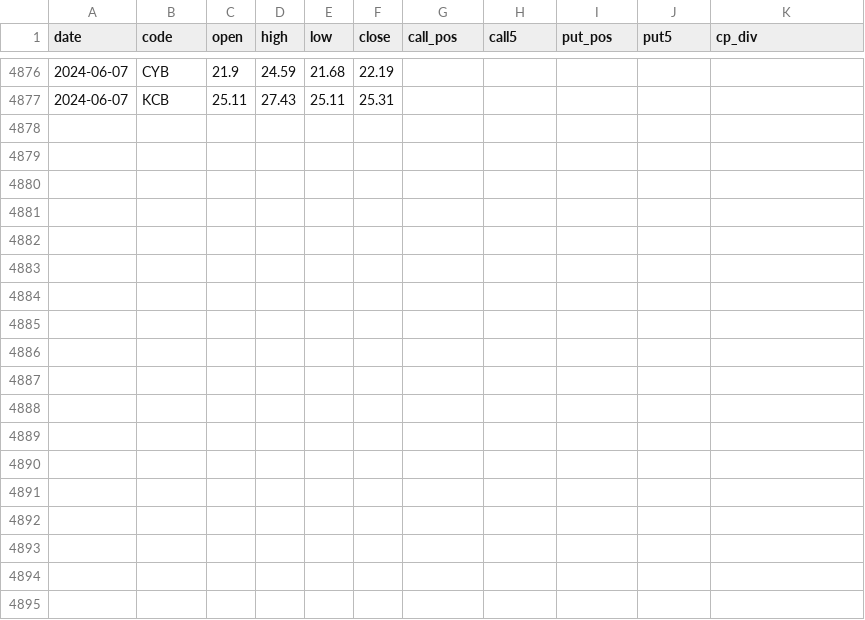
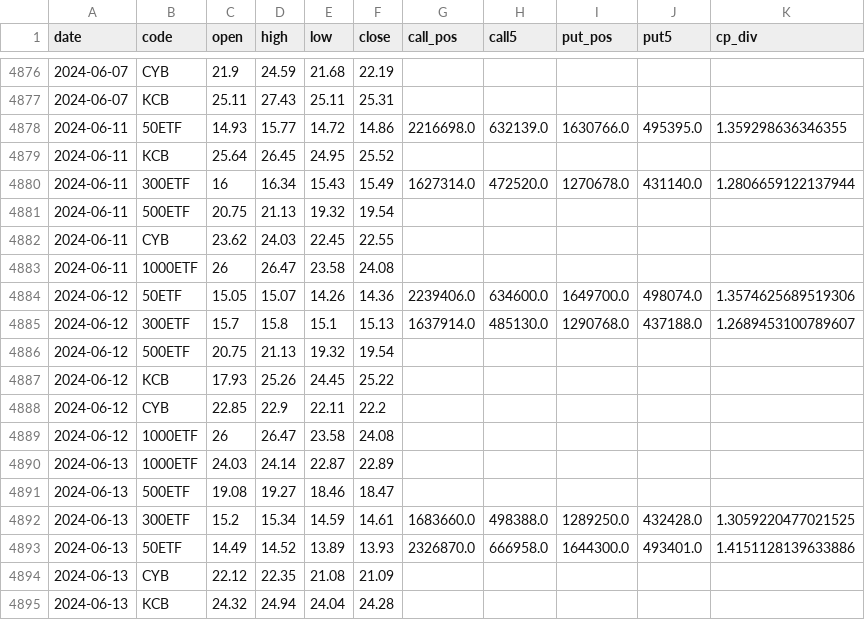
Before and after one commit to wliwh/trade_class, a CSV file: data_save/qvix_day.csv, drawn as a sheet; only a part is shown, gaps mark what is left out; the diff names each change by its address in the sheet, - before the commit and + after, or states it on an @@ line.

```diff
--- a/data_save/qvix_day.csv
+++ b/data_save/qvix_day.csv
+row 4878: 2024-06-11 | 50ETF | 14.93 | 15.77 | 14.72 | 14.86 | 2216698.0 | 632139.0 | 1630766.0 | 495395.0 | 1.359298636346355
+row 4879: 2024-06-11 | KCB | 25.64 | 26.45 | 24.95 | 25.52
+row 4880: 2024-06-11 | 300ETF | 16 | 16.34 | 15.43 | 15.49 | 1627314.0 | 472520.0 | 1270678.0 | 431140.0 | 1.2806659122137944
+row 4881: 2024-06-11 | 500ETF | 20.75 | 21.13 | 19.32 | 19.54
+row 4882: 2024-06-11 | CYB | 23.62 | 24.03 | 22.45 | 22.55
+row 4883: 2024-06-11 | 1000ETF | 26 | 26.47 | 23.58 | 24.08
+row 4884: 2024-06-12 | 50ETF | 15.05 | 15.07 | 14.26 | 14.36 | 2239406.0 | 634600.0 | 1649700.0 | 498074.0 | 1.3574625689519306
+row 4885: 2024-06-12 | 300ETF | 15.7 | 15.8 | 15.1 | 15.13 | 1637914.0 | 485130.0 | 1290768.0 | 437188.0 | 1.2689453100789607
+row 4886: 2024-06-12 | 500ETF | 20.75 | 21.13 | 19.32 | 19.54
+row 4887: 2024-06-12 | KCB | 17.93 | 25.26 | 24.45 | 25.22
+row 4888: 2024-06-12 | CYB | 22.85 | 22.9 | 22.11 | 22.2
+row 4889: 2024-06-12 | 1000ETF | 26 | 26.47 | 23.58 | 24.08
+row 4890: 2024-06-13 | 1000ETF | 24.03 | 24.14 | 22.87 | 22.89
+row 4891: 2024-06-13 | 500ETF | 19.08 | 19.27 | 18.46 | 18.47
+row 4892: 2024-06-13 | 300ETF | 15.2 | 15.34 | 14.59 | 14.61 | 1683660.0 | 498388.0 | 1289250.0 | 432428.0 | 1.3059220477021525
+row 4893: 2024-06-13 | 50ETF | 14.49 | 14.52 | 13.89 | 13.93 | 2326870.0 | 666958.0 | 1644300.0 | 493401.0 | 1.4151128139633886
+row 4894: 2024-06-13 | CYB | 22.12 | 22.35 | 21.08 | 21.09
+row 4895: 2024-06-13 | KCB | 24.32 | 24.94 | 24.04 | 24.28
```
Also changed, not shown: common/search_names.csv, data_save/high_low_legu.csv, 7 other files.
